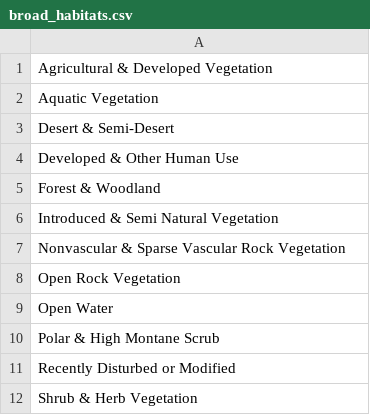
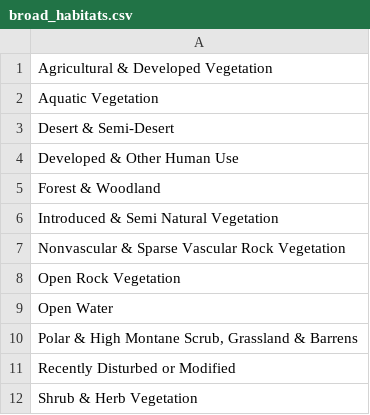
Before and after one commit to osu-cascades/batabase, a CSV file: db/seed_data/broad_habitats.csv, drawn as a sheet.

Commit message:
Project: final push before end of term
I cleaned the data for broad habitats, detectors, clutter types, distance ranges, sample units, sample unit states, and sample unit counties.
I also added models, factories, and specs for the above that weren't created yet.
Updated some of the TODOs. Not sure I am keeping up with checking them off though.

```diff
--- a/db/seed_data/broad_habitats.csv
+++ b/db/seed_data/broad_habitats.csv
@@ -9,3 +9,3 @@ Open Rock Vegetation
 Open Water
-Polar & High Montane Scrub
+"Polar & High Montane Scrub, Grassland & Barrens"
 Recently Disturbed or Modified
```
Also changed, not shown: 36 other files.
